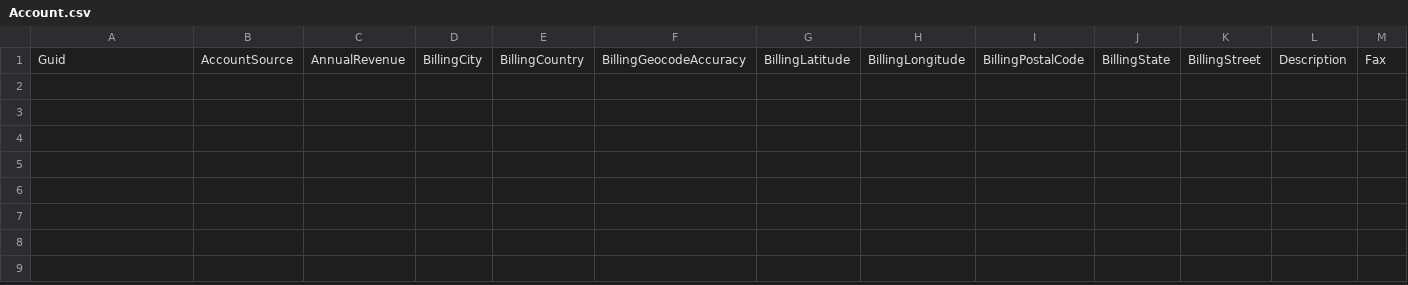
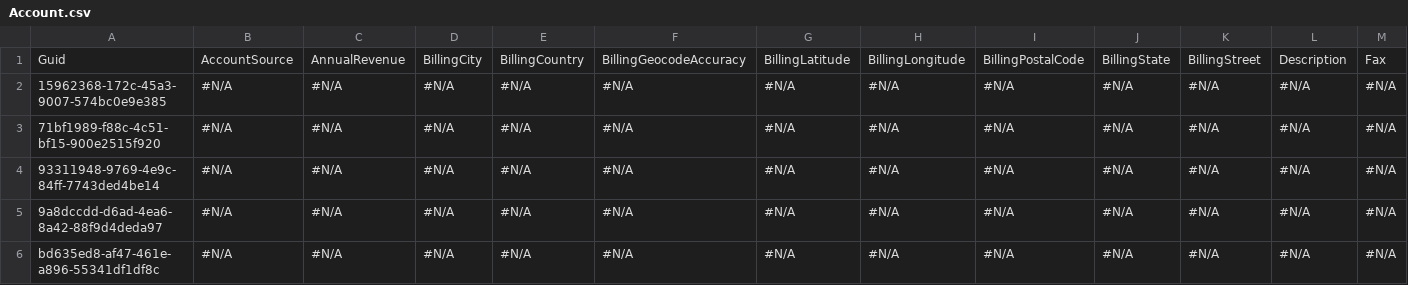
Before and after one commit to lzhdanovich/api-automation-repo, a CSV file: Account.csv, drawn as a sheet; only a part is shown; rows hold the shown columns only; the diff names each change by its address in the sheet, - before the commit and + after, or states it on an @@ line.

Commit message:
Checkin for AppOps QA6 - rXH

```diff
--- a/Account.csv
+++ b/Account.csv
+row 2: 15962368-172c-45a3-9007-574bc0e9e385 | #N/A | #N/A | #N/A | #N/A | #N/A | #N/A | #N/A | #N/A | #N/A | #N/A | #N/A | #N/A
+row 3: 71bf1989-f88c-4c51-bf15-900e2515f920 | #N/A | #N/A | #N/A | #N/A | #N/A | #N/A | #N/A | #N/A | #N/A | #N/A | #N/A | #N/A
+row 4: 93311948-9769-4e9c-84ff-7743ded4be14 | #N/A | #N/A | #N/A | #N/A | #N/A | #N/A | #N/A | #N/A | #N/A | #N/A | #N/A | #N/A
+row 5: 9a8dccdd-d6ad-4ea6-8a42-88f9d4deda97 | #N/A | #N/A | #N/A | #N/A | #N/A | #N/A | #N/A | #N/A | #N/A | #N/A | #N/A | #N/A
+row 6: bd635ed8-af47-461e-a896-55341df1df8c | #N/A | #N/A | #N/A | #N/A | #N/A | #N/A | #N/A | #N/A | #N/A | #N/A | #N/A | #N/A
```
